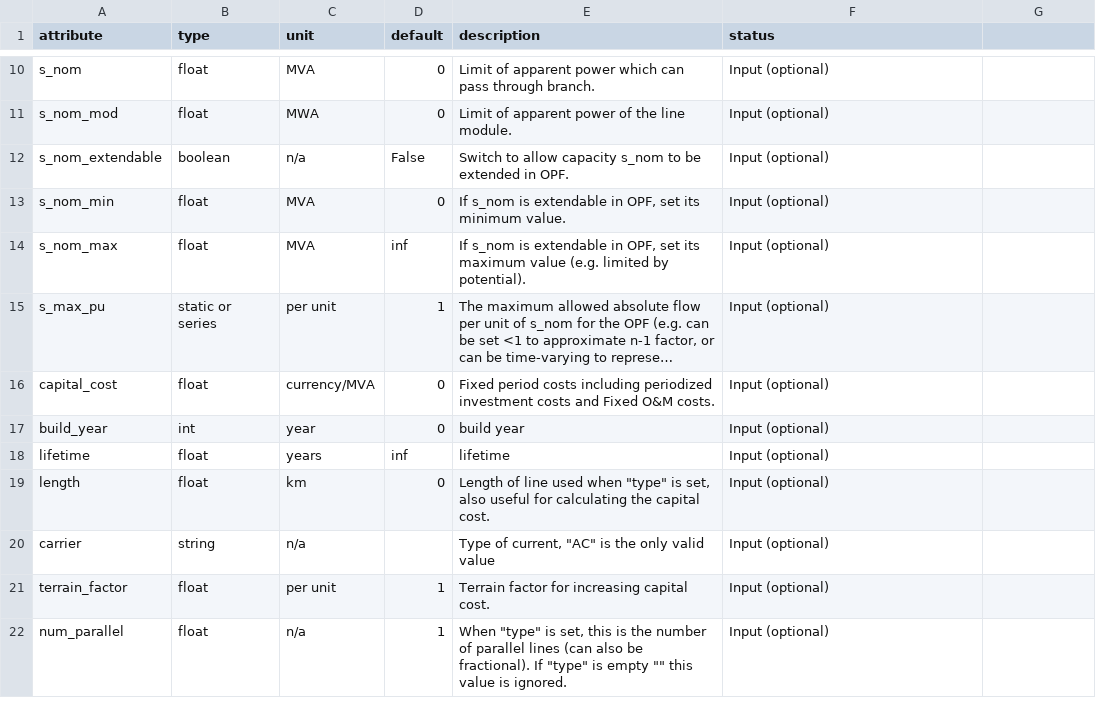
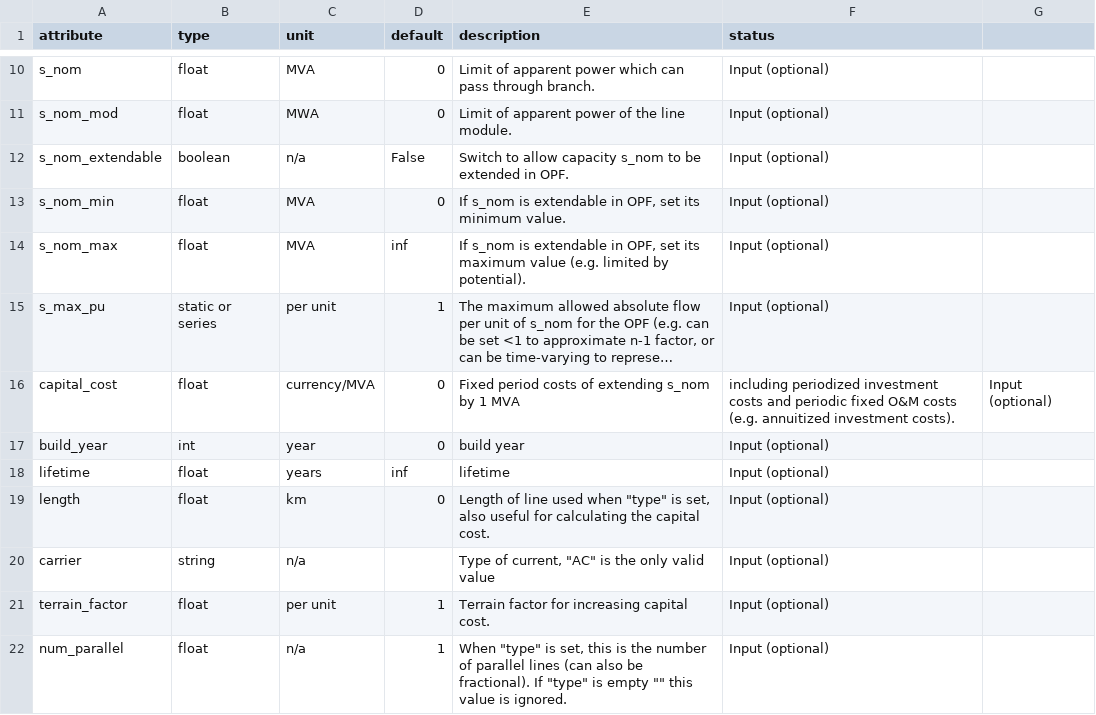
Before and after one commit to PyPSA/PyPSA, a CSV file: pypsa/component_attrs/lines.csv, drawn as a sheet; only a part is shown, gaps mark what is left out; long unchanged cells end in …; the diff names each change by its address in the sheet, - before the commit and + after, or states it on an @@ line.

Commit message:
doc: merge previous description of capital_cost with new suggestion

```diff
--- a/pypsa/component_attrs/lines.csv
+++ b/pypsa/component_attrs/lines.csv
-E16 (description): …period costs including periodized investment costs and Fixed O&M costs.
+E16 (description): …period costs of extending s_nom by 1 MVA
-F16 (status): Input (optional)
+F16 (status): including periodized investment costs and periodic fixed O&M costs (e.g. annuitized investment costs).
-G16: (empty)
+G16: Input (optional)
```
Also changed, not shown: pypsa/component_attrs/generators.csv, pypsa/component_attrs/links.csv, 3 other files.
